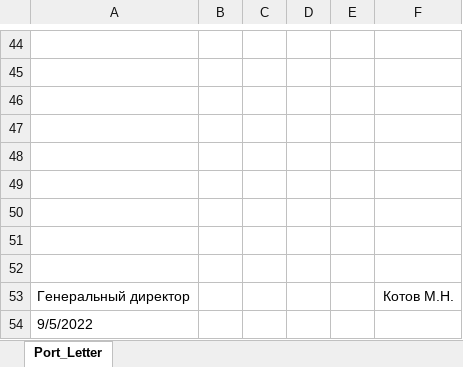
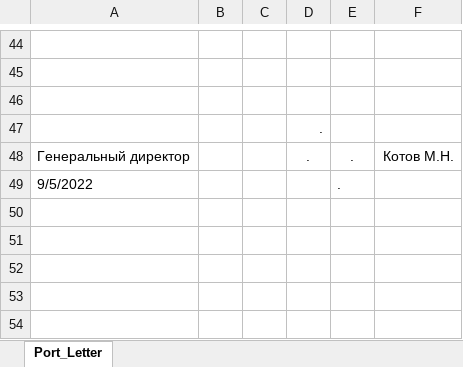
Before and after one commit to KirillKazakoff/tsAddin, an Excel workbook: templates/Port_Letter.xlsx, sheet Port_Letter, drawn as a sheet; only a part is shown, gaps mark what is left out; values as stored, in another font and other column widths than the file's, no borders; conditional formats not drawn; removed rows and columns are numbered as before the commit, all else as after; the diff names each change by its address in the sheet, - before the commit and + after, or states it on an @@ line.

Commit message:
beta pictures insert to template

```diff
--- a/templates/Port_Letter.xlsx (sheet Port_Letter)
+++ b/templates/Port_Letter.xlsx (sheet Port_Letter)
-D47: (empty)
+D47: .
-row 48: (empty)
-row 49: (empty)
-row 50: (empty)
-row 51: (empty)
-row 52: (empty)
-D48: (empty)
+D48: .
-E48:E49: (empty)
+E48:E49: .
```
Also changed, not shown: 11 other files.
